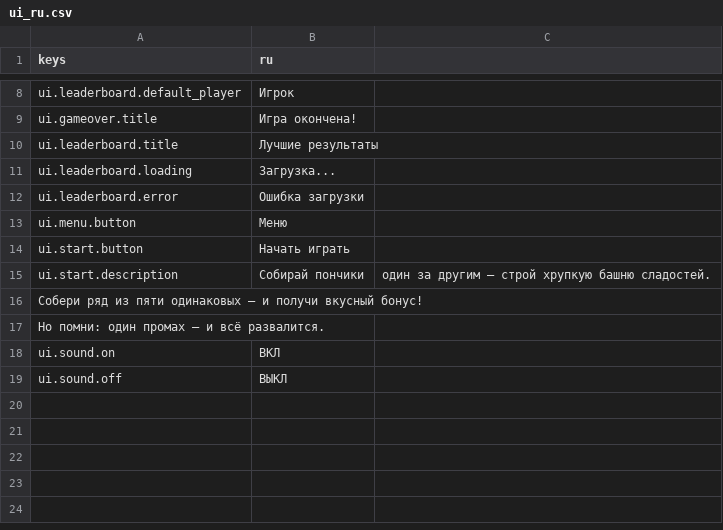
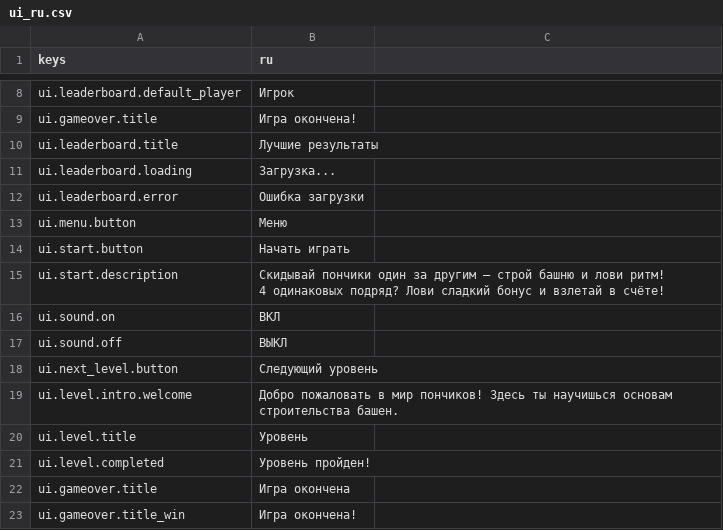
Before and after one commit to supervi5w4/donuttower, a CSV file: i18n/ui_ru.csv, drawn as a sheet; only a part is shown, gaps mark what is left out.

```diff
--- a/i18n/ui_ru.csv
+++ b/i18n/ui_ru.csv
@@ -14,6 +14,11 @@ ui.menu.button,Меню
 ui.start.button,Начать играть
-ui.start.description,Собирай пончики, один за другим — строй хрупкую башню сладостей.
-Собери ряд из пяти одинаковых — и получи вкусный бонус!
-Но помни: один промах — и всё развалится.
+ui.start.description,"Скидывай пончики один за другим — строй башню и лови ритм!
+4 одинаковых подряд? Лови сладкий бонус и взлетай в счёте!"
 ui.sound.on,ВКЛ
 ui.sound.off,ВЫКЛ
+ui.next_level.button,Следующий уровень
+ui.level.intro.welcome,Добро пожаловать в мир пончиков! Здесь ты научишься основам строительства башен.
+ui.level.title,Уровень
+ui.level.completed,Уровень пройден!
+ui.gameover.title,Игра окончена
+ui.gameover.title_win,Игра окончена!
```
Also changed, not shown: i18n/ui_en.csv, 4 other files.
